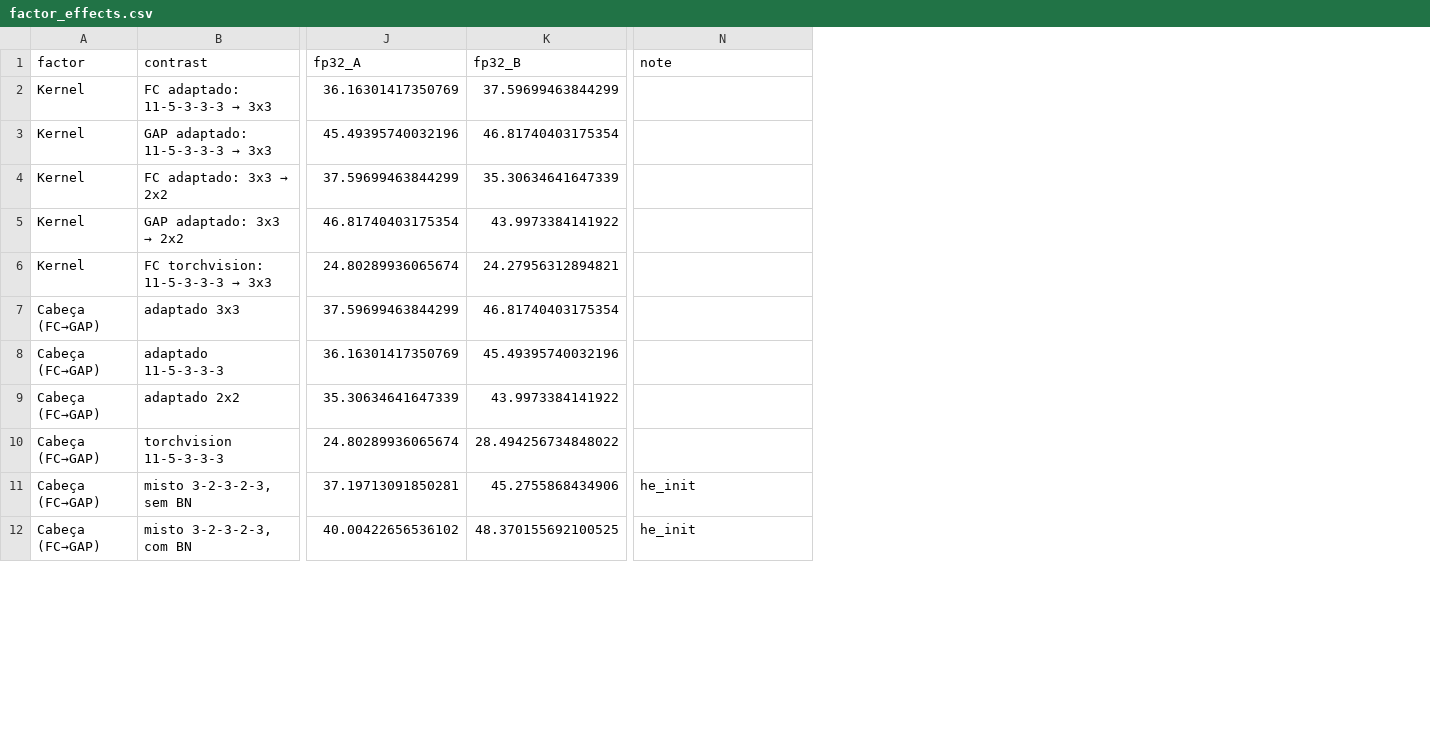
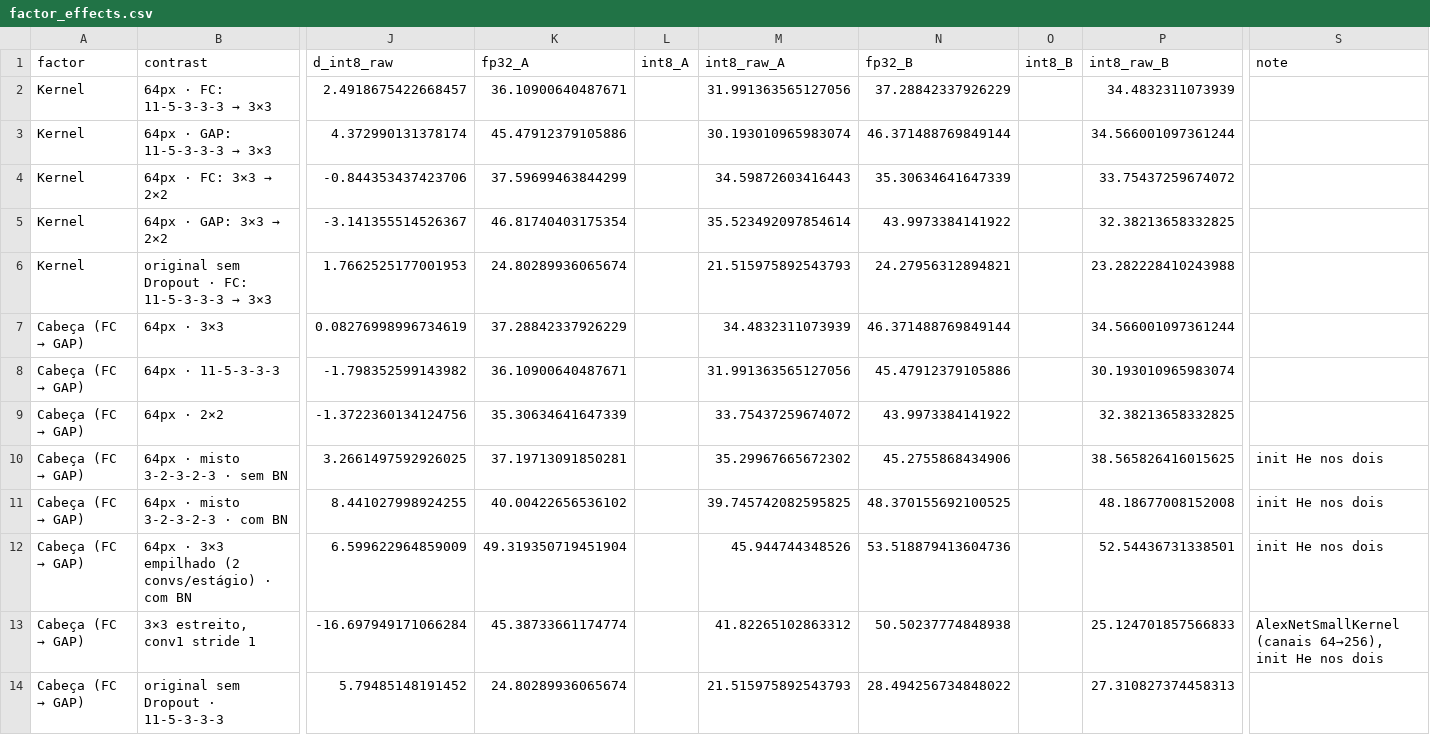
Before and after one commit to RafaelSdeS/dnn_study, a CSV file: results/phase_11_geometry_analysis/factor_effects.csv, drawn as a sheet; only a part is shown, gaps mark what is left out; removed rows and columns are numbered as before the commit, all else as after; rows hold the shown columns only; the diff covers the shown part only; the diff names each change by its address in the sheet, - before the commit and + after, or states it on an @@ line.

```diff
--- a/results/phase_11_geometry_analysis/factor_effects.csv
+++ b/results/phase_11_geometry_analysis/factor_effects.csv
+column J (d_int8_raw), rows 2-11: 2.4918675422668457 | 4.372990131378174 | -0.844353437423706 | -3.141355514526367 | 1.7662525177001953 | 0.08276998996734619 | -1.798352599143982 | -1.3722360134124756 | 3.2661497592926025 | 8.441027998924255
+column L (int8_A), empty
+column M (int8_raw_A), rows 2-11: 31.991363565127056 | 30.193010965983074 | 34.59872603416443 | 35.523492097854614 | 21.515975892543793 | 34.4832311073939 | 31.991363565127056 | 33.75437259674072 | 35.29967665672302 | 39.745742082595825
+column O (int8_B), empty
+column P (int8_raw_B), rows 2-11: 34.4832311073939 | 34.566001097361244 | 33.75437259674072 | 32.38213658332825 | 23.282228410243988 | 34.566001097361244 | 30.193010965983074 | 32.38213658332825 | 38.565826416015625 | 48.18677008152008
@@ B2 (contrast): FC adaptado: 11-5-3-3-3 → 3x3 → 64px · FC: 11-5-3-3-3 → 3×3 @@
-K2 (fp32_A): 36.16301417350769
+K2 (fp32_A): 36.10900640487671
-N2 (fp32_B): 37.59699463844299
+N2 (fp32_B): 37.28842337926229
@@ B3 (contrast): GAP adaptado: 11-5-3-3-3 → 3x3 → 64px · GAP: 11-5-3-3-3 → 3×3 @@
-K3 (fp32_A): 45.49395740032196
+K3 (fp32_A): 45.47912379105886
-N3 (fp32_B): 46.81740403175354
+N3 (fp32_B): 46.371488769849144
@@ B4 (contrast): FC adaptado: 3x3 → 2x2 → 64px · FC: 3×3 → 2×2 @@
@@ B5 (contrast): GAP adaptado: 3x3 → 2x2 → 64px · GAP: 3×3 → 2×2 @@
@@ B6 (contrast): FC torchvision: 11-5-3-3-3 → 3x3 → original sem Dropout · FC: 11-5-3-3-3 → 3×3 @@
@@ A7:A9 (factor): Cabeça (FC→GAP) → Cabeça (FC → GAP) @@
-B7 (contrast): adaptado 3x3
+B7 (contrast): 64px · 3×3
-K7 (fp32_A): 37.59699463844299
+K7 (fp32_A): 37.28842337926229
-N7 (fp32_B): 46.81740403175354
+N7 (fp32_B): 46.371488769849144
-B8 (contrast): adaptado 11-5-3-3-3
+B8 (contrast): 64px · 11-5-3-3-3
-K8 (fp32_A): 36.16301417350769
+K8 (fp32_A): 36.10900640487671
-N8 (fp32_B): 45.49395740032196
+N8 (fp32_B): 45.47912379105886
-B9 (contrast): adaptado 2x2
+B9 (contrast): 64px · 2×2
-row 10: Cabeça (FC→GAP) | torchvision 11-5-3-3-3 | 24.80289936065674 | 28.494256734848022
@@ A10:A11 (factor): Cabeça (FC→GAP) → Cabeça (FC → GAP) @@
-B10 (contrast): misto 3-2-3-2-3, sem BN
+B10 (contrast): 64px · misto 3-2-3-2-3 · sem BN
-S10:S11 (note): he_init
+S10:S11 (note): init He nos dois
-B11 (contrast): misto 3-2-3-2-3, com BN
+B11 (contrast): 64px · misto 3-2-3-2-3 · com BN
+row 12: Cabeça (FC → GAP) | 64px · 3×3 empilhado (2 convs/estágio) · com BN | 6.599622964859009 | 49.319350719451904 |  | 45.944744348526 | 53.518879413604736 |  | 52.54436731338501 | init He nos dois
+row 13: Cabeça (FC → GAP) | 3×3 estreito, conv1 stride 1 | -16.697949171066284 | 45.38733661174774 |  | 41.82265102863312 | 50.50237774848938 |  | 25.124701857566833 | AlexNetSmallKernel (canais 64→256), init He nos dois
+row 14: Cabeça (FC → GAP) | original sem Dropout · 11-5-3-3-3 | 5.79485148191452 | 24.80289936065674 |  | 21.515975892543793 | 28.494256734848022 |  | 27.310827374458313
```
Also changed, not shown: 3 added rows and 42 edited cells elsewhere in this file, results/phase_11_geometry_analysis/all_runs.csv, results/phase_11_geometry_analysis/bn_block.csv, 39 other files.
